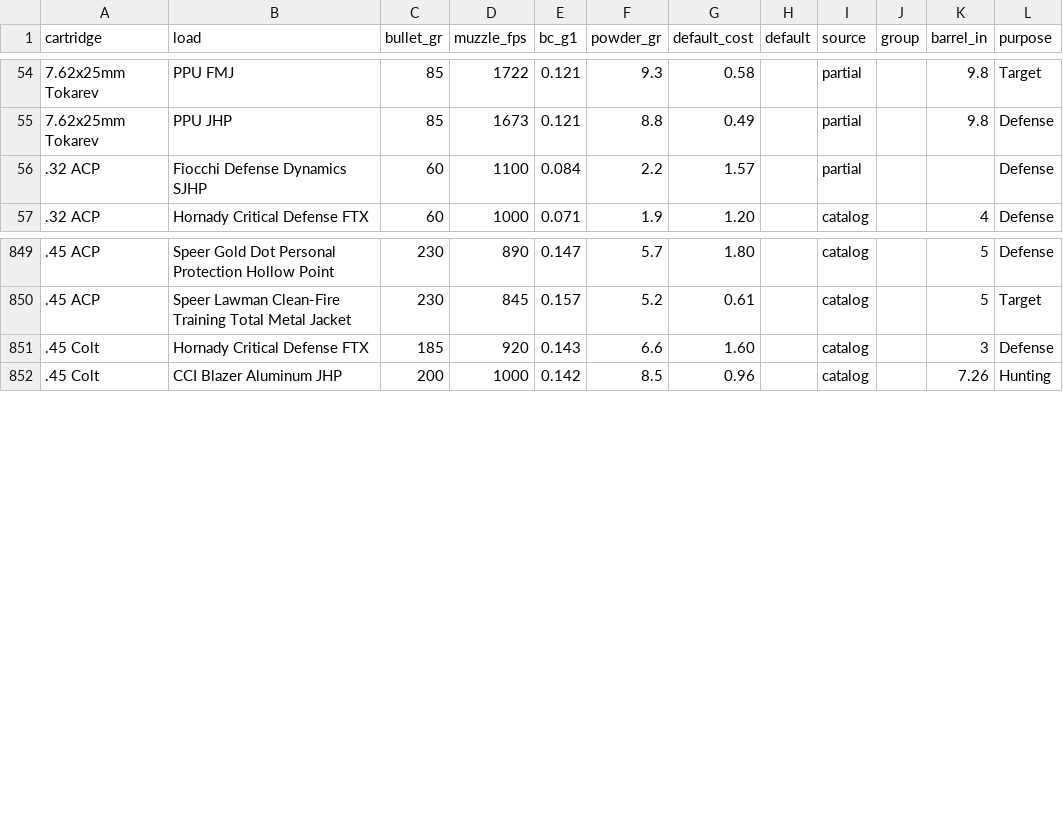
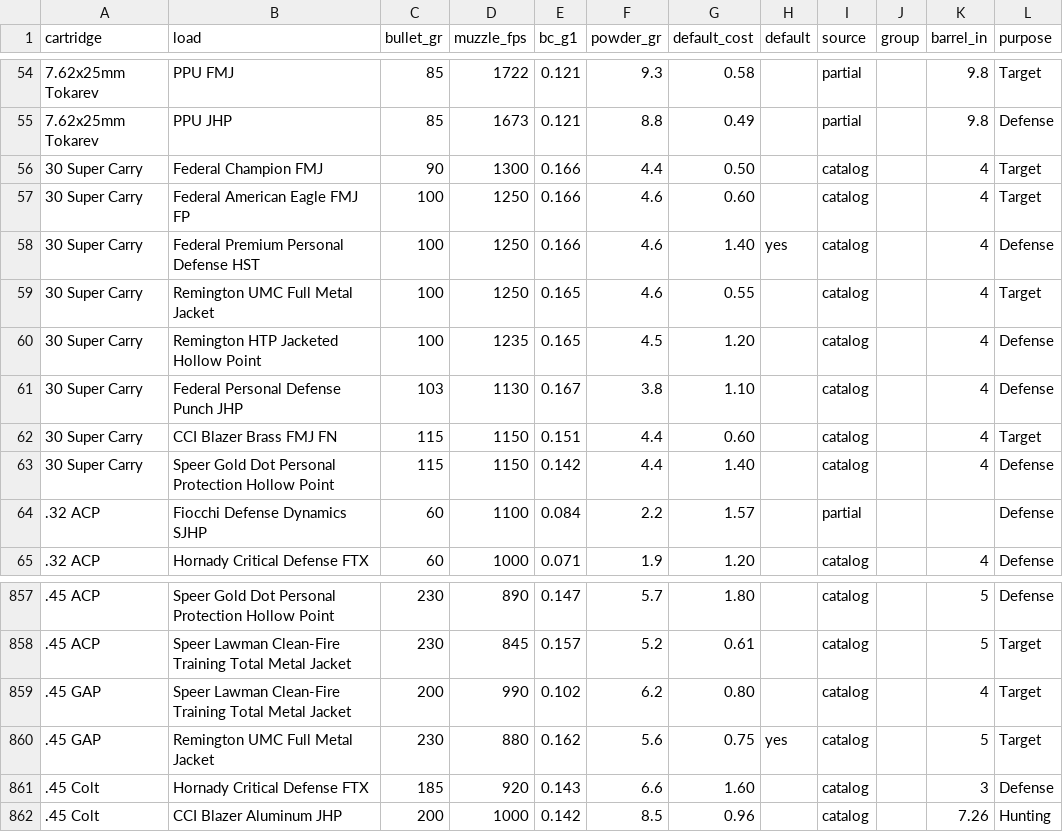
Before and after one commit to mrakz03/Load-Lore, a CSV file: data/loads_handgun.csv, drawn as a sheet; only a part is shown, gaps mark what is left out; the diff names each change by its address in the sheet, - before the commit and + after, or states it on an @@ line.

```diff
--- a/data/loads_handgun.csv
+++ b/data/loads_handgun.csv
+row 56: 30 Super Carry | Federal Champion FMJ | 90 | 1300 | 0.166 | 4.4 | 0.50 |  | catalog |  | 4 | Target
+row 57: 30 Super Carry | Federal American Eagle FMJ FP | 100 | 1250 | 0.166 | 4.6 | 0.60 |  | catalog |  | 4 | Target
+row 58: 30 Super Carry | Federal Premium Personal Defense HST | 100 | 1250 | 0.166 | 4.6 | 1.40 | yes | catalog |  | 4 | Defense
+row 59: 30 Super Carry | Remington UMC Full Metal Jacket | 100 | 1250 | 0.165 | 4.6 | 0.55 |  | catalog |  | 4 | Target
+row 60: 30 Super Carry | Remington HTP Jacketed Hollow Point | 100 | 1235 | 0.165 | 4.5 | 1.20 |  | catalog |  | 4 | Defense
+row 61: 30 Super Carry | Federal Personal Defense Punch JHP | 103 | 1130 | 0.167 | 3.8 | 1.10 |  | catalog |  | 4 | Defense
+row 62: 30 Super Carry | CCI Blazer Brass FMJ FN | 115 | 1150 | 0.151 | 4.4 | 0.60 |  | catalog |  | 4 | Target
+row 63: 30 Super Carry | Speer Gold Dot Personal Protection Hollow Point | 115 | 1150 | 0.142 | 4.4 | 1.40 |  | catalog |  | 4 | Defense
+row 859: .45 GAP | Speer Lawman Clean-Fire Training Total Metal Jacket | 200 | 990 | 0.102 | 6.2 | 0.80 |  | catalog |  | 4 | Target
+row 860: .45 GAP | Remington UMC Full Metal Jacket | 230 | 880 | 0.162 | 5.6 | 0.75 | yes | catalog |  | 5 | Target
```
Also changed, not shown: data/loads_centerfire_rifle.csv, research/added_loads_sources.tsv, 2 other files.
